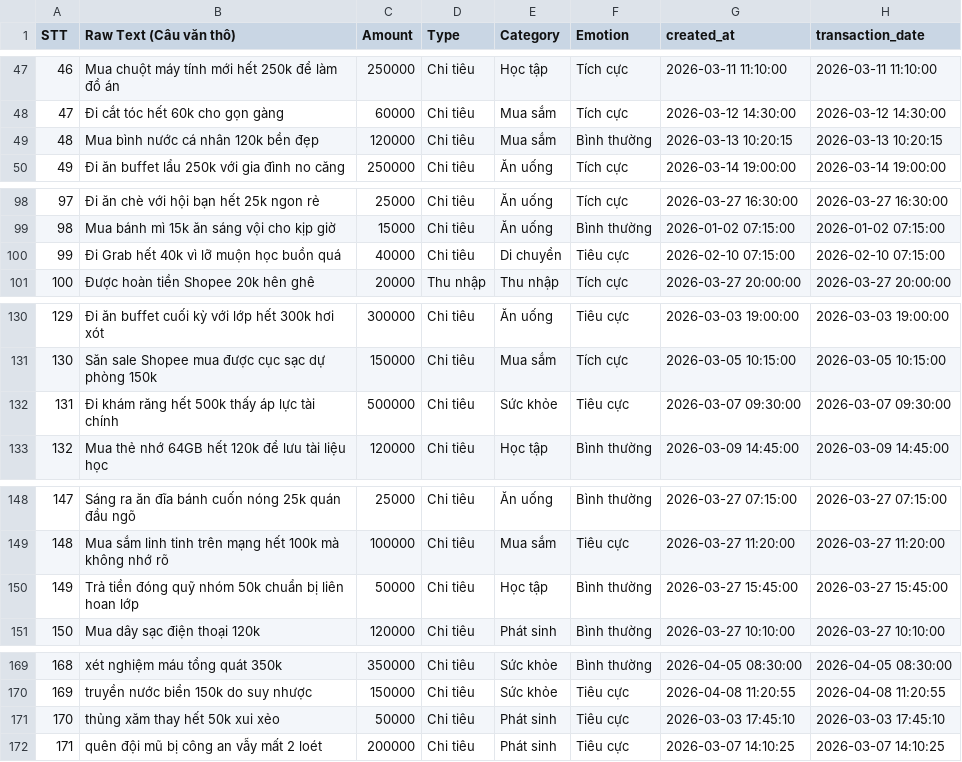
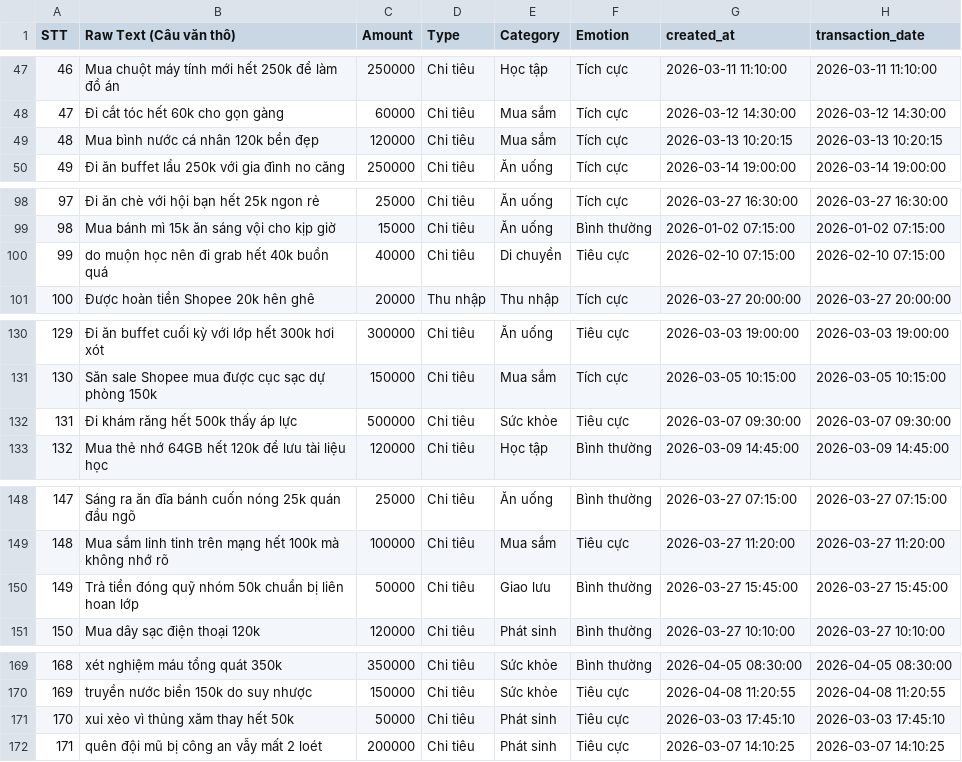
Before and after one commit to dieuanhs/TTCS, a CSV file: SourceCode/ai/data/dataset_v1.csv, drawn as a sheet; only a part is shown, gaps mark what is left out; the diff covers the shown part only.

```diff
--- a/SourceCode/ai/data/dataset_v1.csv
+++ b/SourceCode/ai/data/dataset_v1.csv
@@ -48,3 +48,3 @@ STT,Raw Text (Câu văn thô),Amount,Type,Category,Emotion,created_at,transactio
 47,Đi cắt tóc hết 60k cho gọn gàng,60000,Chi tiêu,Mua sắm,Tích cực,2026-03-12 14:30:00,2026-03-12 14:30:00
-48,Mua bình nước cá nhân 120k bền đẹp,120000,Chi tiêu,Mua sắm,Bình thường,2026-03-13 10:20:15,2026-03-13 10:20:15
+48,Mua bình nước cá nhân 120k bền đẹp,120000,Chi tiêu,Mua sắm,Tích cực,2026-03-13 10:20:15,2026-03-13 10:20:15
 49,Đi ăn buffet lẩu 250k với gia đình no căng,250000,Chi tiêu,Ăn uống,Tích cực,2026-03-14 19:00:00,2026-03-14 19:00:00
@@ -99,3 +99,3 @@ STT,Raw Text (Câu văn thô),Amount,Type,Category,Emotion,created_at,transactio
 98,Mua bánh mì 15k ăn sáng vội cho kịp giờ,15000,Chi tiêu,Ăn uống,Bình thường,2026-01-02 07:15:00,2026-01-02 07:15:00
-99,Đi Grab hết 40k vì lỡ muộn học buồn quá,40000,Chi tiêu,Di chuyển,Tiêu cực,2026-02-10 07:15:00,2026-02-10 07:15:00
+99,do muộn học nên đi grab hết 40k buồn quá,40000,Chi tiêu,Di chuyển,Tiêu cực,2026-02-10 07:15:00,2026-02-10 07:15:00
 100,Được hoàn tiền Shopee 20k hên ghê,20000,Thu nhập,Thu nhập,Tích cực,2026-03-27 20:00:00,2026-03-27 20:00:00
@@ -131,3 +131,3 @@ STT,Raw Text (Câu văn thô),Amount,Type,Category,Emotion,created_at,transactio
 130,Săn sale Shopee mua được cục sạc dự phòng 150k,150000,Chi tiêu,Mua sắm,Tích cực,2026-03-05 10:15:00,2026-03-05 10:15:00
-131,Đi khám răng hết 500k thấy áp lực tài chính,500000,Chi tiêu,Sức khỏe,Tiêu cực,2026-03-07 09:30:00,2026-03-07 09:30:00
+131,Đi khám răng hết 500k thấy áp lực ,500000,Chi tiêu,Sức khỏe,Tiêu cực,2026-03-07 09:30:00,2026-03-07 09:30:00
 132,Mua thẻ nhớ 64GB hết 120k để lưu tài liệu học,120000,Chi tiêu,Học tập,Bình thường,2026-03-09 14:45:00,2026-03-09 14:45:00
@@ -149,3 +149,3 @@ STT,Raw Text (Câu văn thô),Amount,Type,Category,Emotion,created_at,transactio
 148,Mua sắm linh tinh trên mạng hết 100k mà không nhớ rõ,100000,Chi tiêu,Mua sắm,Tiêu cực,2026-03-27 11:20:00,2026-03-27 11:20:00
-149,Trả tiền đóng quỹ nhóm 50k chuẩn bị liên hoan lớp,50000,Chi tiêu,Học tập,Bình thường,2026-03-27 15:45:00,2026-03-27 15:45:00
+149,Trả tiền đóng quỹ nhóm 50k chuẩn bị liên hoan lớp,50000,Chi tiêu,Giao lưu,Bình thường,2026-03-27 15:45:00,2026-03-27 15:45:00
 150,Mua dây sạc điện thoại 120k ,120000,Chi tiêu,Phát sinh,Bình thường,2026-03-27 10:10:00,2026-03-27 10:10:00
@@ -170,3 +170,3 @@ STT,Raw Text (Câu văn thô),Amount,Type,Category,Emotion,created_at,transactio
 169,truyền nước biển 150k do suy nhược,150000,Chi tiêu,Sức khỏe,Tiêu cực,2026-04-08 11:20:55,2026-04-08 11:20:55
-170,thủng xăm thay hết 50k xui xẻo,50000,Chi tiêu,Phát sinh,Tiêu cực,2026-03-03 17:45:10,2026-03-03 17:45:10
+170,xui xẻo vì thủng xăm thay hết 50k ,50000,Chi tiêu,Phát sinh,Tiêu cực,2026-03-03 17:45:10,2026-03-03 17:45:10
 171,quên đội mũ bị công an vẫy mất 2 loét,200000,Chi tiêu,Phát sinh,Tiêu cực,2026-03-07 14:10:25,2026-03-07 14:10:25
```
Also changed, not shown: 22 edited cells elsewhere in this file, SourceCode/ai/data/dataset_v1_clean.csv, 12 other files.
